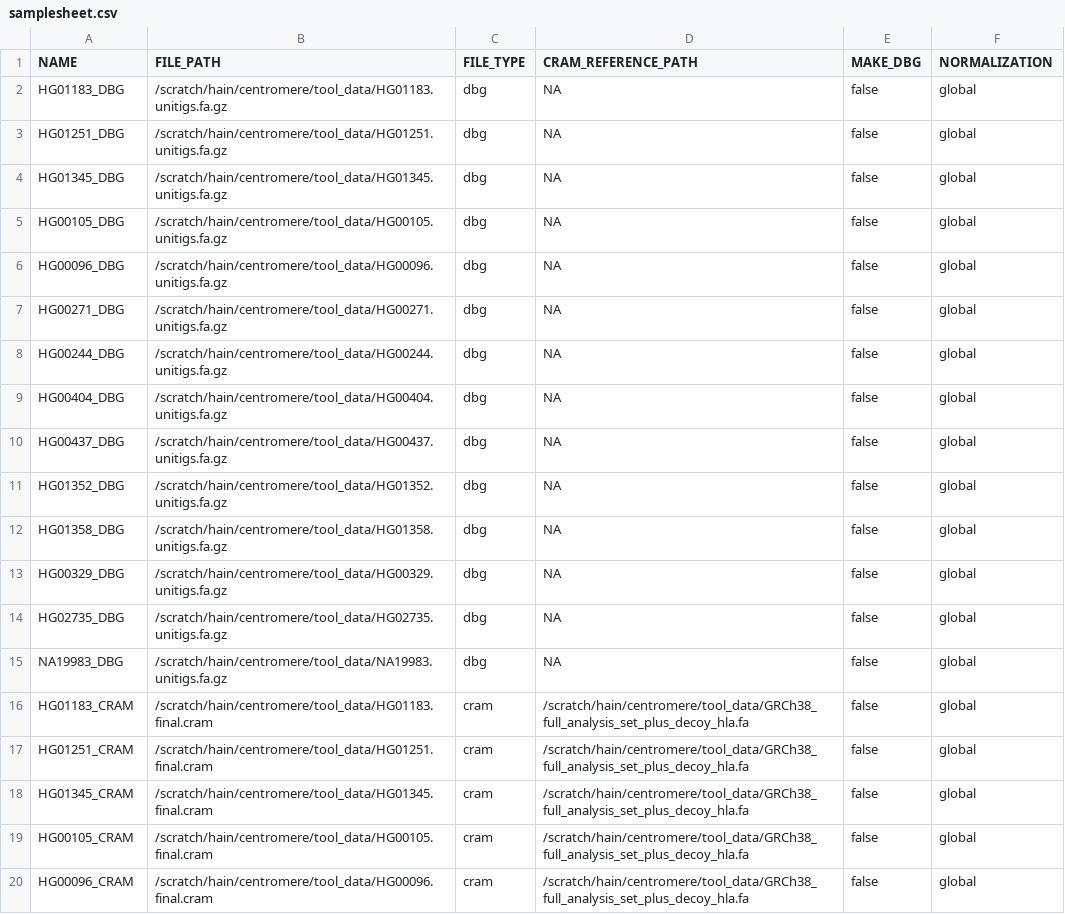
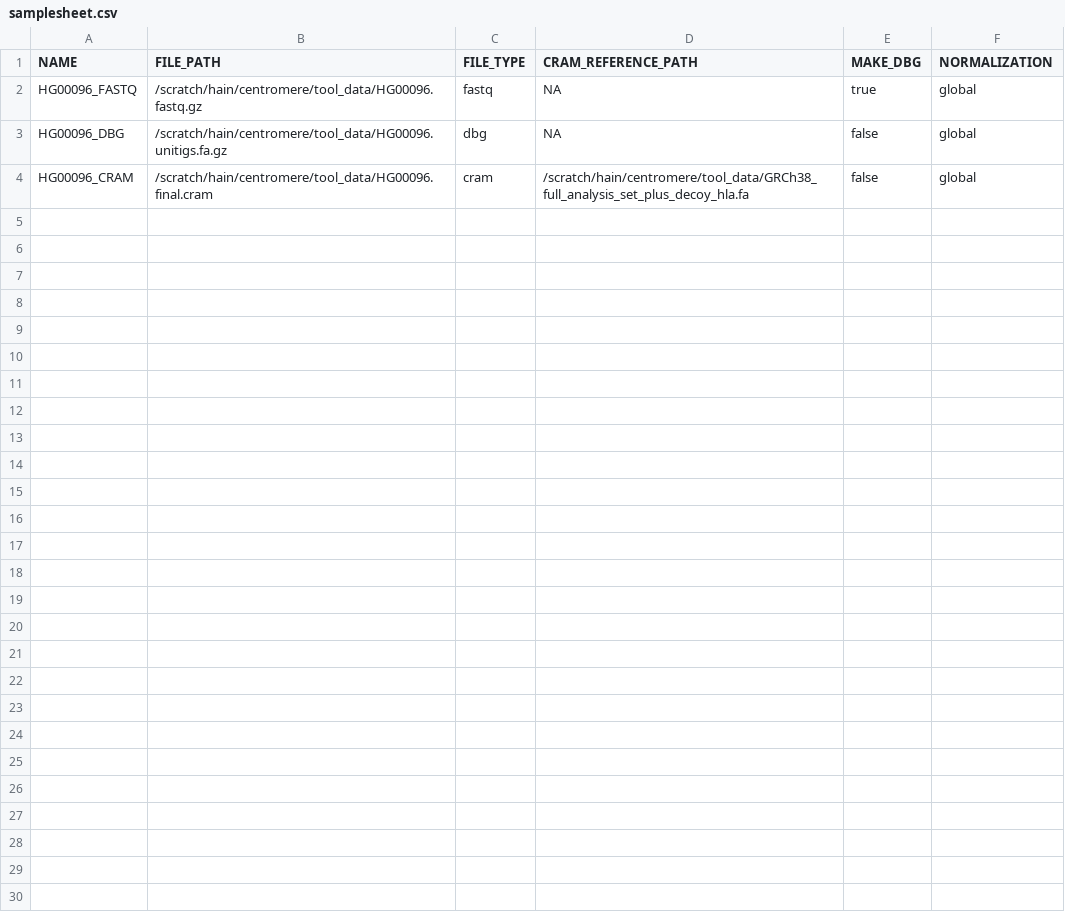
Before and after one commit to carstenhain/HORoSCOPE, a CSV file: samplesheet.csv, drawn as a sheet; only a part is shown; the diff covers the shown part only.

```diff
--- a/samplesheet.csv
+++ b/samplesheet.csv
@@ -1,20 +1,4 @@
 NAME;FILE_PATH;FILE_TYPE;CRAM_REFERENCE_PATH;MAKE_DBG;NORMALIZATION
-HG01183_DBG;/scratch/hain/centromere/tool_data/HG01183.unitigs.fa.gz;dbg;NA;false;global
-HG01251_DBG;/scratch/hain/centromere/tool_data/HG01251.unitigs.fa.gz;dbg;NA;false;global
-HG01345_DBG;/scratch/hain/centromere/tool_data/HG01345.unitigs.fa.gz;dbg;NA;false;global
-HG00105_DBG;/scratch/hain/centromere/tool_data/HG00105.unitigs.fa.gz;dbg;NA;false;global
+HG00096_FASTQ;/scratch/hain/centromere/tool_data/HG00096.fastq.gz;fastq;NA;true;global
 HG00096_DBG;/scratch/hain/centromere/tool_data/HG00096.unitigs.fa.gz;dbg;NA;false;global
-HG00271_DBG;/scratch/hain/centromere/tool_data/HG00271.unitigs.fa.gz;dbg;NA;false;global
-HG00244_DBG;/scratch/hain/centromere/tool_data/HG00244.unitigs.fa.gz;dbg;NA;false;global
-HG00404_DBG;/scratch/hain/centromere/tool_data/HG00404.unitigs.fa.gz;dbg;NA;false;global
-HG00437_DBG;/scratch/hain/centromere/tool_data/HG00437.unitigs.fa.gz;dbg;NA;false;global
-HG01352_DBG;/scratch/hain/centromere/tool_data/HG01352.unitigs.fa.gz;dbg;NA;false;global
-HG01358_DBG;/scratch/hain/centromere/tool_data/HG01358.unitigs.fa.gz;dbg;NA;false;global
-HG00329_DBG;/scratch/hain/centromere/tool_data/HG00329.unitigs.fa.gz;dbg;NA;false;global
-HG02735_DBG;/scratch/hain/centromere/tool_data/HG02735.unitigs.fa.gz;dbg;NA;false;global
-NA19983_DBG;/scratch/hain/centromere/tool_data/NA19983.unitigs.fa.gz;dbg;NA;false;global
-HG01183_CRAM;/scratch/hain/centromere/tool_data/HG01183.final.cram;cram;/scratch/hain/centromere/tool_data/GRCh38_full_analysis_set_plus_decoy_hla.fa;false;global
-HG01251_CRAM;/scratch/hain/centromere/tool_data/HG01251.final.cram;cram;/scratch/hain/centromere/tool_data/GRCh38_full_analysis_set_plus_decoy_hla.fa;false;global
-HG01345_CRAM;/scratch/hain/centromere/tool_data/HG01345.final.cram;cram;/scratch/hain/centromere/tool_data/GRCh38_full_analysis_set_plus_decoy_hla.fa;false;global
-HG00105_CRAM;/scratch/hain/centromere/tool_data/HG00105.final.cram;cram;/scratch/hain/centromere/tool_data/GRCh38_full_analysis_set_plus_decoy_hla.fa;false;global
 HG00096_CRAM;/scratch/hain/centromere/tool_data/HG00096.final.cram;cram;/scratch/hain/centromere/tool_data/GRCh38_full_analysis_set_plus_decoy_hla.fa;false;global
```
Also changed, not shown: 9 removed rows elsewhere in this file, 3 other files.
